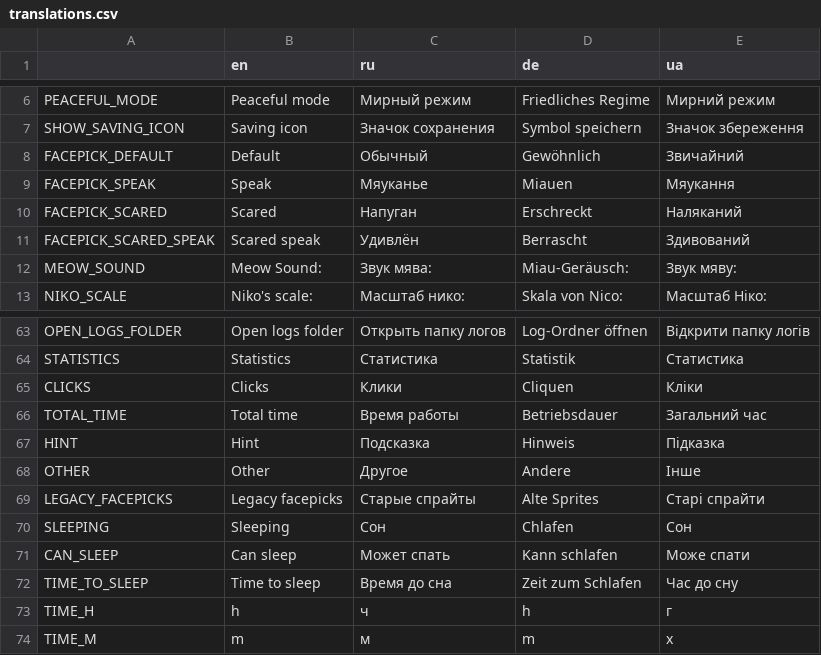
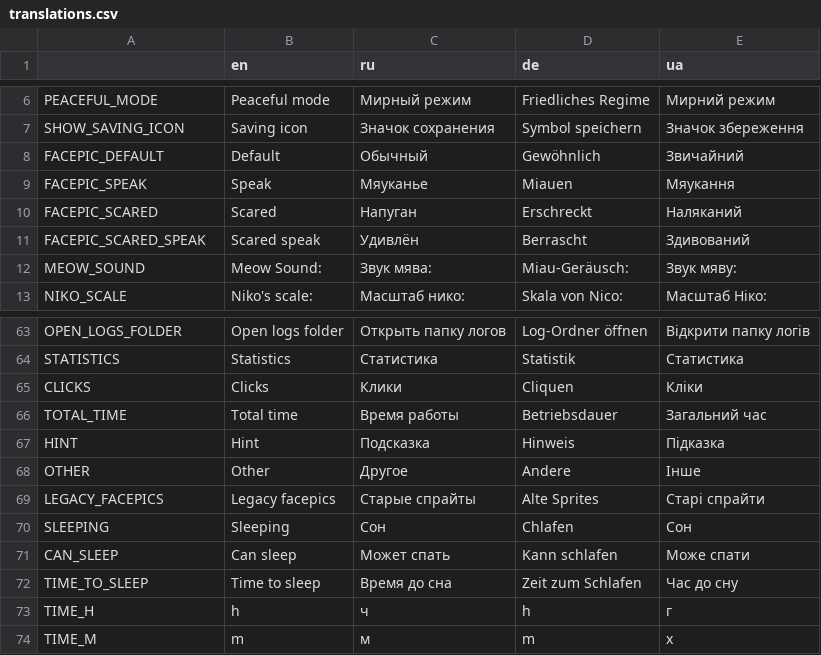
Before and after one commit to Issac8658/DesktopNiko, a CSV file: translations.csv, drawn as a sheet; only a part is shown, gaps mark what is left out.

Commit message:
FACEPIC, NOT FACEPICK

```diff
--- a/translations.csv
+++ b/translations.csv
@@ -7,6 +7,6 @@ PEACEFUL_MODE,Peaceful mode,Мирный режим,Friedliches Regime,Мирн
 SHOW_SAVING_ICON,Saving icon,Значок сохранения,Symbol speichern,Значок збереження
-FACEPICK_DEFAULT,Default,Обычный,Gewöhnlich,Звичайний
-FACEPICK_SPEAK,Speak,Мяуканье,Miauen,Мяукання
-FACEPICK_SCARED,Scared,Напуган,Erschreckt,Наляканий
-FACEPICK_SCARED_SPEAK,Scared speak,Удивлён,Berrascht,Здивований
+FACEPIC_DEFAULT,Default,Обычный,Gewöhnlich,Звичайний
+FACEPIC_SPEAK,Speak,Мяуканье,Miauen,Мяукання
+FACEPIC_SCARED,Scared,Напуган,Erschreckt,Наляканий
+FACEPIC_SCARED_SPEAK,Scared speak,Удивлён,Berrascht,Здивований
 MEOW_SOUND,Meow Sound: ,Звук мява: ,Miau-Geräusch: ,Звук мяву:
@@ -68,3 +68,3 @@ HINT,Hint,Подсказка,Hinweis,Підказка
 OTHER,Other,Другое,Andere,Інше
-LEGACY_FACEPICKS,Legacy facepicks,Старые спрайты,Alte Sprites,Старі спрайти
+LEGACY_FACEPICS,Legacy facepics,Старые спрайты,Alte Sprites,Старі спрайти
 SLEEPING,Sleeping,Сон,Chlafen,Сон
```
Also changed, not shown: 12 other files.
